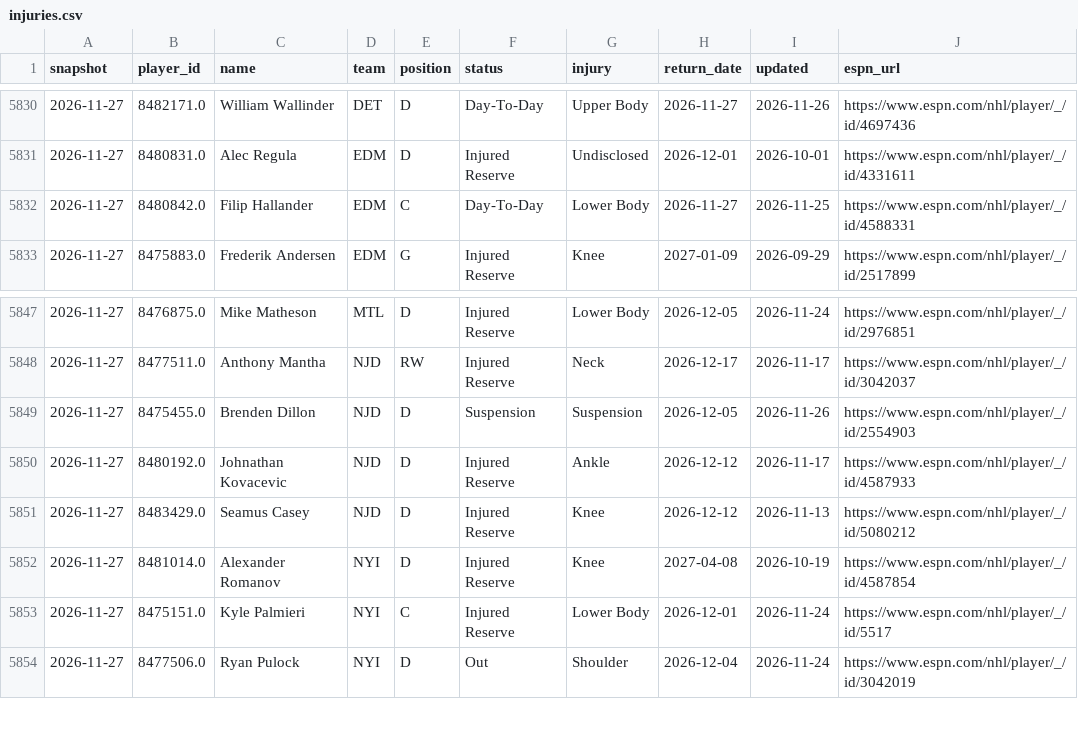
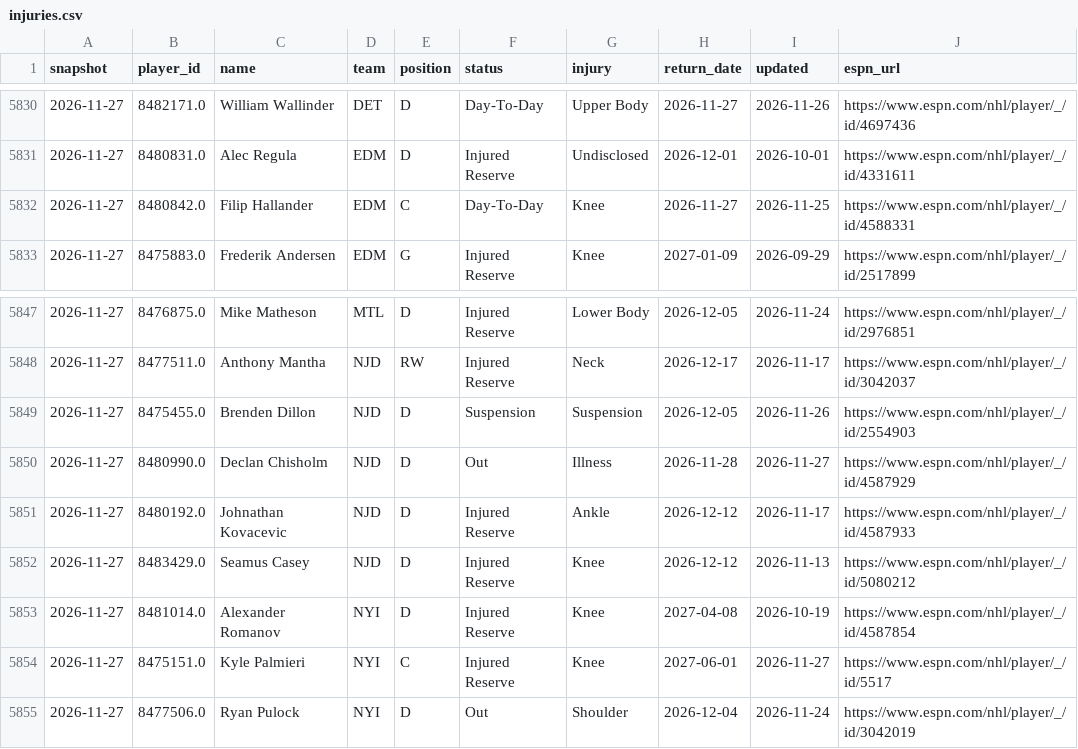
Before and after one commit to juhaopesonen/NHL-stats, a CSV file: data/2026-27/injuries.csv, drawn as a sheet; only a part is shown, gaps mark what is left out; the diff covers the shown part only.

```diff
--- a/data/2026-27/injuries.csv
+++ b/data/2026-27/injuries.csv
@@ -5831,3 +5831,3 @@ snapshot,player_id,name,team,position,status,injury,return_date,updated,espn_url
 2026-11-27,8480831.0,Alec Regula,EDM,D,Injured Reserve,Undisclosed,2026-12-01,2026-10-01,https://www.espn.com/nhl/player/_/id/4331611
-2026-11-27,8480842.0,Filip Hallander,EDM,C,Day-To-Day,Lower Body,2026-11-27,2026-11-25,https://www.espn.com/nhl/player/_/id/4588331
+2026-11-27,8480842.0,Filip Hallander,EDM,C,Day-To-Day,Knee,2026-11-27,2026-11-25,https://www.espn.com/nhl/player/_/id/4588331
 2026-11-27,8475883.0,Frederik Andersen,EDM,G,Injured Reserve,Knee,2027-01-09,2026-09-29,https://www.espn.com/nhl/player/_/id/2517899
@@ -5849,2 +5849,3 @@ snapshot,player_id,name,team,position,status,injury,return_date,updated,espn_url
 2026-11-27,8475455.0,Brenden Dillon,NJD,D,Suspension,Suspension,2026-12-05,2026-11-26,https://www.espn.com/nhl/player/_/id/2554903
+2026-11-27,8480990.0,Declan Chisholm,NJD,D,Out,Illness,2026-11-28,2026-11-27,https://www.espn.com/nhl/player/_/id/4587929
 2026-11-27,8480192.0,Johnathan Kovacevic,NJD,D,Injured Reserve,Ankle,2026-12-12,2026-11-17,https://www.espn.com/nhl/player/_/id/4587933
@@ -5852,3 +5853,3 @@ snapshot,player_id,name,team,position,status,injury,return_date,updated,espn_url
 2026-11-27,8481014.0,Alexander Romanov,NYI,D,Injured Reserve,Knee,2027-04-08,2026-10-19,https://www.espn.com/nhl/player/_/id/4587854
-2026-11-27,8475151.0,Kyle Palmieri,NYI,C,Injured Reserve,Lower Body,2026-12-01,2026-11-24,https://www.espn.com/nhl/player/_/id/5517
+2026-11-27,8475151.0,Kyle Palmieri,NYI,C,Injured Reserve,Knee,2027-06-01,2026-11-27,https://www.espn.com/nhl/player/_/id/5517
 2026-11-27,8477506.0,Ryan Pulock,NYI,D,Out,Shoulder,2026-12-04,2026-11-24,https://www.espn.com/nhl/player/_/id/3042019
```
Also changed, not shown: 2 added rows, 6 removed rows and 5 edited cells elsewhere in this file, 3 other files.
